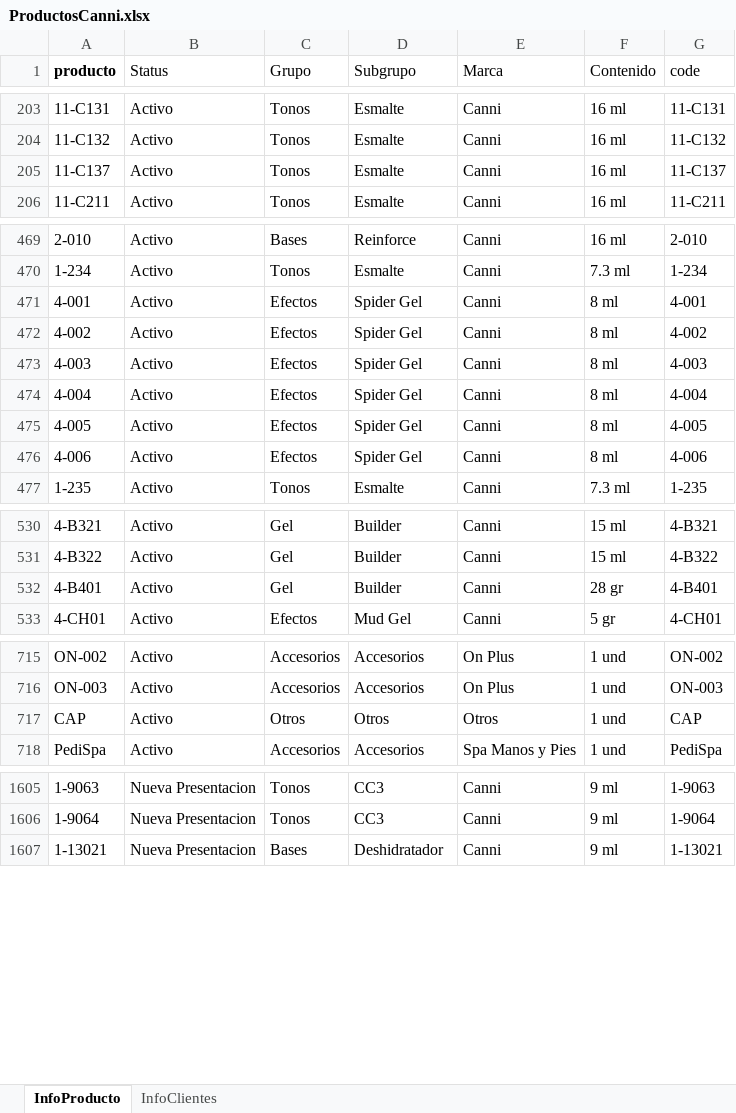
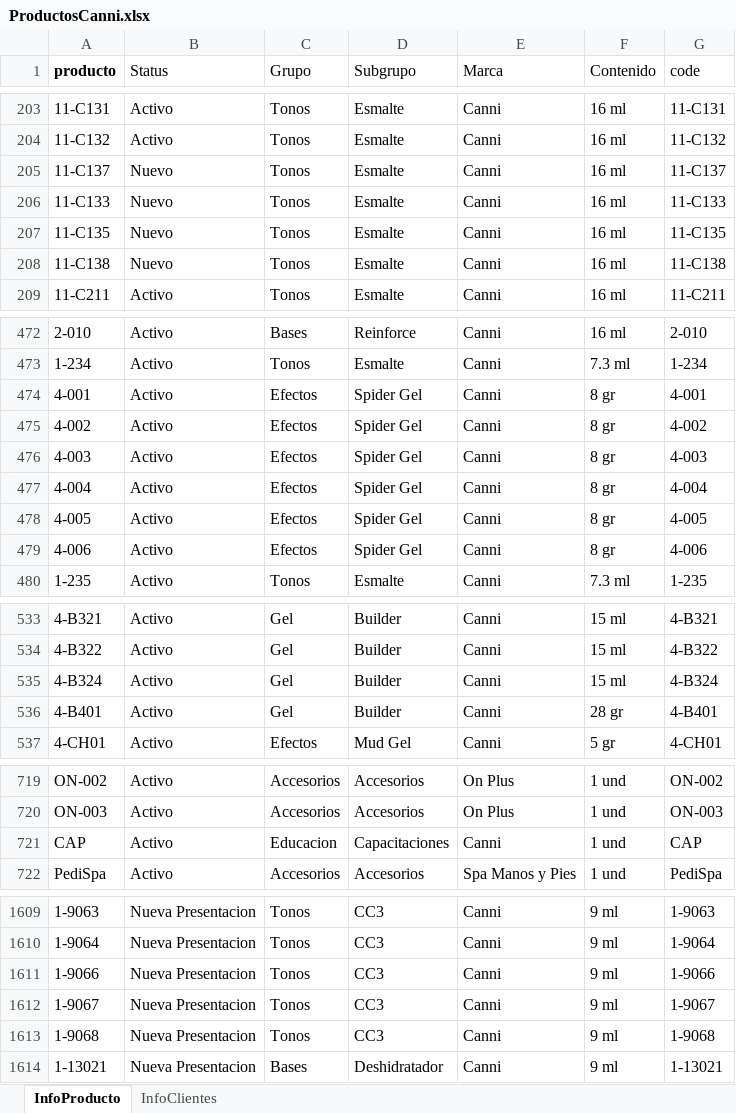
Before and after one commit to JCRR85/Documentos, an Excel workbook: ProductosCanni.xlsx, sheet InfoProducto, drawn as a sheet; only a part is shown, gaps mark what is left out; values as stored, in another font and other column widths than the file's, no borders; addresses are those after the commit; the diff covers the shown part only; the diff names each change by its address in the sheet, - before the commit and + after, or states it on an @@ line.

Commit message:
Add files via upload

```diff
--- a/ProductosCanni.xlsx (sheet InfoProducto)
+++ b/ProductosCanni.xlsx (sheet InfoProducto)
-B205 (Status): Activo
+B205 (Status): Nuevo
+row 206: 11-C133 | Nuevo | Tonos | Esmalte | Canni | 16 ml | 11-C133
+row 207: 11-C135 | Nuevo | Tonos | Esmalte | Canni | 16 ml | 11-C135
+row 208: 11-C138 | Nuevo | Tonos | Esmalte | Canni | 16 ml | 11-C138
-F474:F479 (Contenido): 8 ml
+F474:F479 (Contenido): 8 gr
+row 535: 4-B324 | Activo | Gel | Builder | Canni | 15 ml | 4-B324
-C721 (Grupo): Otros
+C721 (Grupo): Educacion
-D721 (Subgrupo): Otros
+D721 (Subgrupo): Capacitaciones
-E721 (Marca): Otros
+E721 (Marca): Canni
+row 1611: 1-9066 | Nueva Presentacion | Tonos | CC3 | Canni | 9 ml | 1-9066
+row 1612: 1-9067 | Nueva Presentacion | Tonos | CC3 | Canni | 9 ml | 1-9067
+row 1613: 1-9068 | Nueva Presentacion | Tonos | CC3 | Canni | 9 ml | 1-9068
```
Also changed, not shown: 1 edited cell elsewhere in this sheet.
